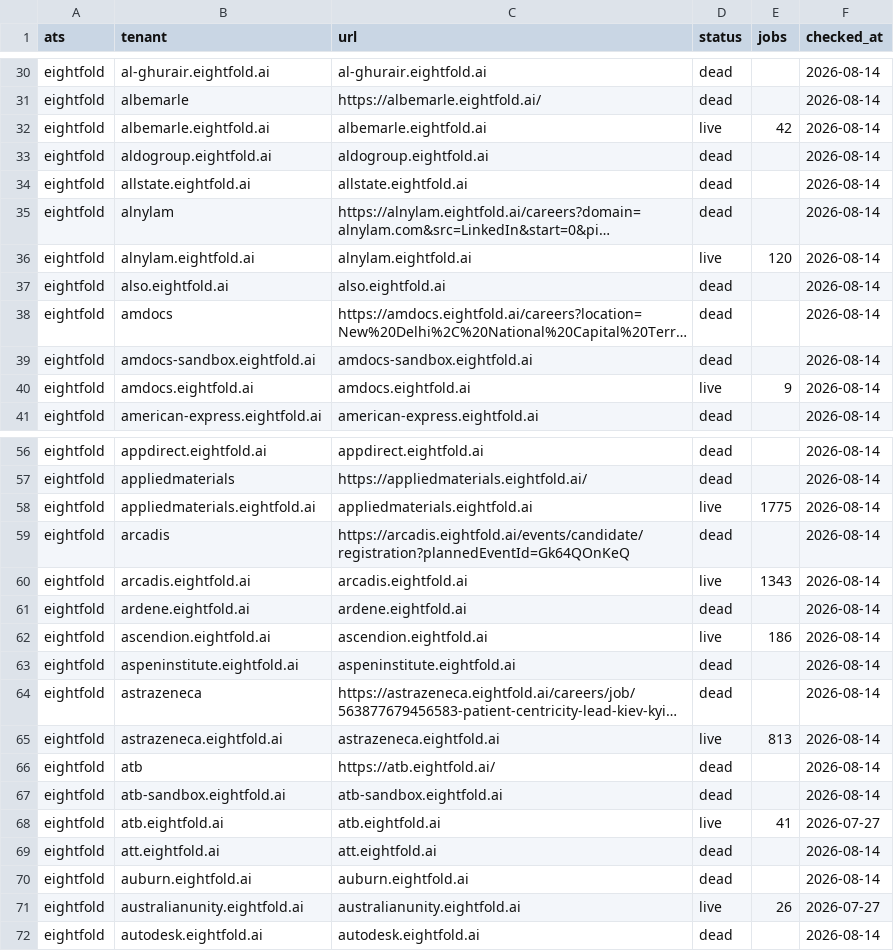
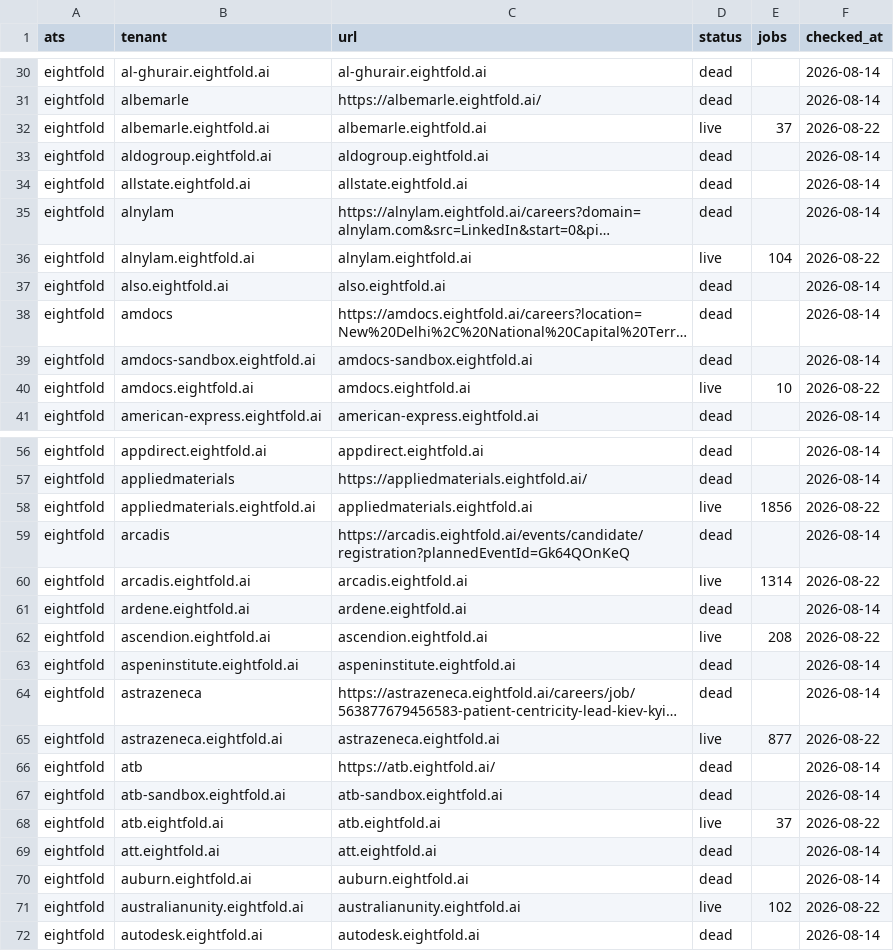
Before and after one commit to sarthakjain004/headstart, a CSV file: data/validate/liveness/eightfold.csv, drawn as a sheet; only a part is shown, gaps mark what is left out; long unchanged cells end in …; the diff covers the shown part only; the diff names each change by its address in the sheet, - before the commit and + after, or states it on an @@ line.

```diff
--- a/data/validate/liveness/eightfold.csv
+++ b/data/validate/liveness/eightfold.csv
-E32 (jobs): 42
+E32 (jobs): 37
-F32 (checked_at): 2026-08-14
+F32 (checked_at): 2026-08-22
-E36 (jobs): 120
+E36 (jobs): 104
-F36 (checked_at): 2026-08-14
+F36 (checked_at): 2026-08-22
-E40 (jobs): 9
+E40 (jobs): 10
-F40 (checked_at): 2026-08-14
+F40 (checked_at): 2026-08-22
-E58 (jobs): 1775
+E58 (jobs): 1856
-F58 (checked_at): 2026-08-14
+F58 (checked_at): 2026-08-22
-E60 (jobs): 1343
+E60 (jobs): 1314
-F60 (checked_at): 2026-08-14
+F60 (checked_at): 2026-08-22
-E62 (jobs): 186
+E62 (jobs): 208
-F62 (checked_at): 2026-08-14
+F62 (checked_at): 2026-08-22
-E65 (jobs): 813
+E65 (jobs): 877
-F65 (checked_at): 2026-08-14
+F65 (checked_at): 2026-08-22
-E68 (jobs): 41
+E68 (jobs): 37
-F68 (checked_at): 2026-07-27
+F68 (checked_at): 2026-08-22
-E71 (jobs): 26
+E71 (jobs): 102
-F71 (checked_at): 2026-07-27
+F71 (checked_at): 2026-08-22
```
Also changed, not shown: 180 edited cells elsewhere in this file.
